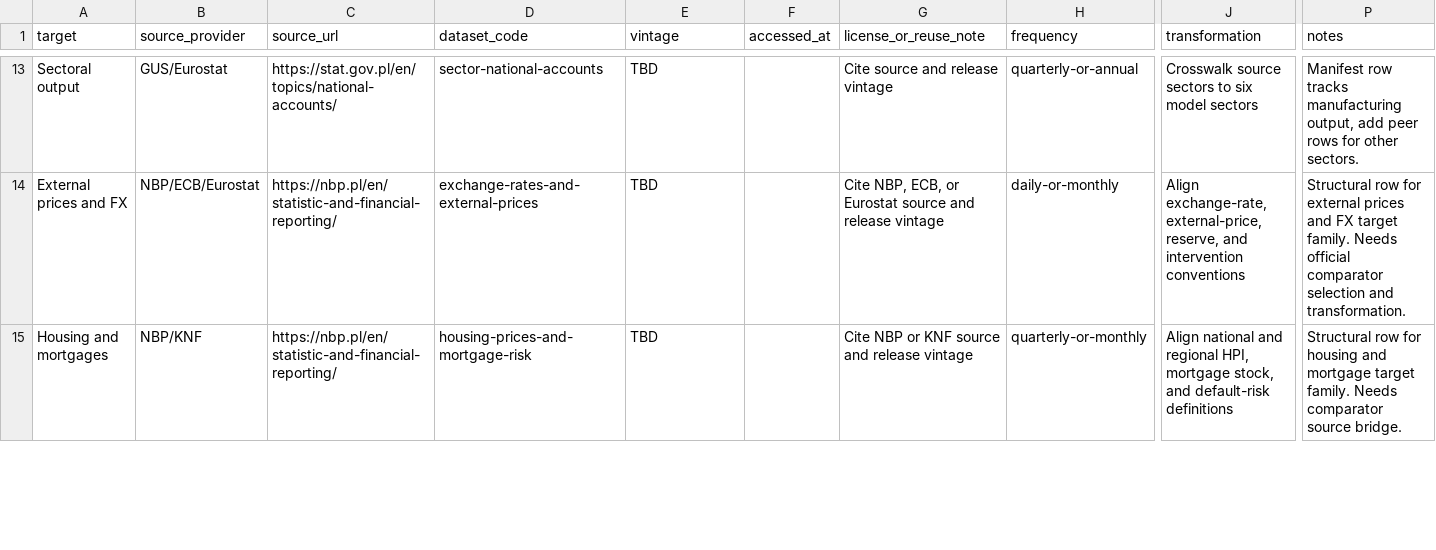
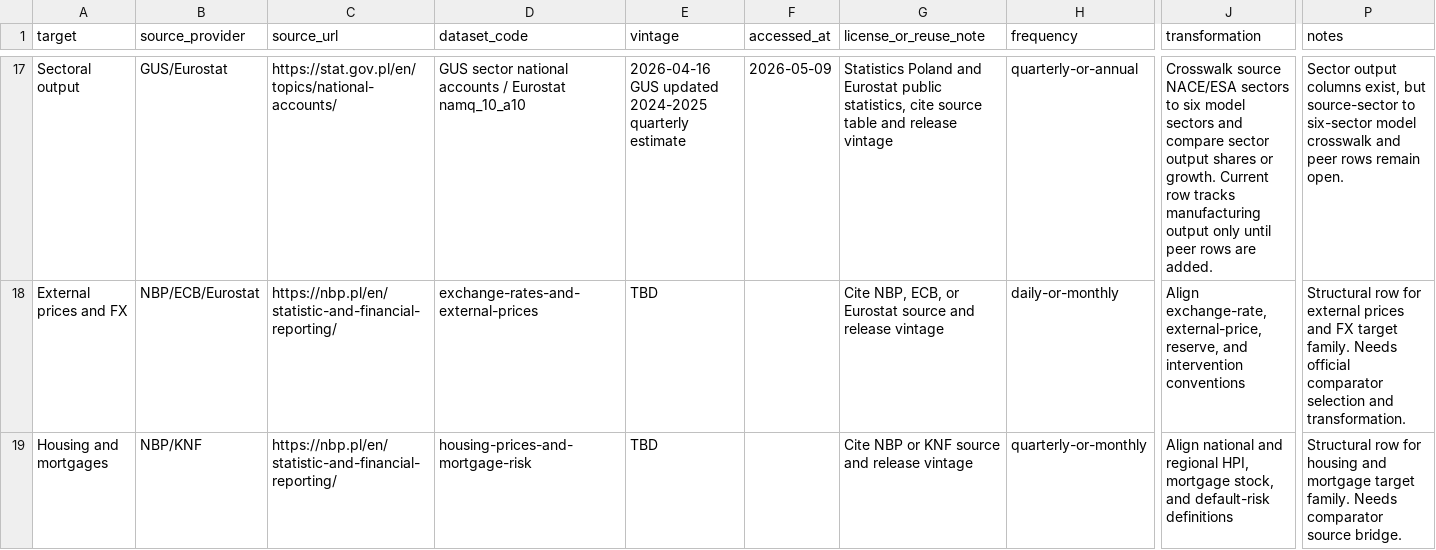
Before and after one commit to amor-fati-systems/amor-fati, a CSV file: docs/empirical-validation-source-manifest.csv, drawn as a sheet; only a part is shown, gaps mark what is left out; addresses are those after the commit; the diff covers the shown part only; the diff names each change by its address in the sheet, - before the commit and + after, or states it on an @@ line.

```diff
--- a/docs/empirical-validation-source-manifest.csv
+++ b/docs/empirical-validation-source-manifest.csv
-D17 (dataset_code): sector-national-accounts
+D17 (dataset_code): GUS sector national accounts / Eurostat namq_10_a10
-E17 (vintage): TBD
+E17 (vintage): 2026-04-16 GUS updated 2024-2025 quarterly estimate
-F17 (accessed_at): (empty)
+F17 (accessed_at): 2026-05-09
-G17 (license_or_reuse_note): Cite source and release…
+G17 (license_or_reuse_note): Statistics Poland and Eurostat public statistics, cite source table and release…
-J17 (transformation): Crosswalk source sectors to six model sectors
+J17 (transformation): Crosswalk source NACE/ESA sectors to six model sectors and compare sector output shares or growth. Current row tracks manufacturing output only until peer rows are added.
-P17 (notes): Manifest row tracks manufacturing output, add peer rows for other sectors.
+P17 (notes): Sector output columns exist, but source-sector to six-sector model crosswalk and peer rows remain open.
```
Also changed, not shown: 4 added rows and 64 edited cells elsewhere in this file, 2 other files.
